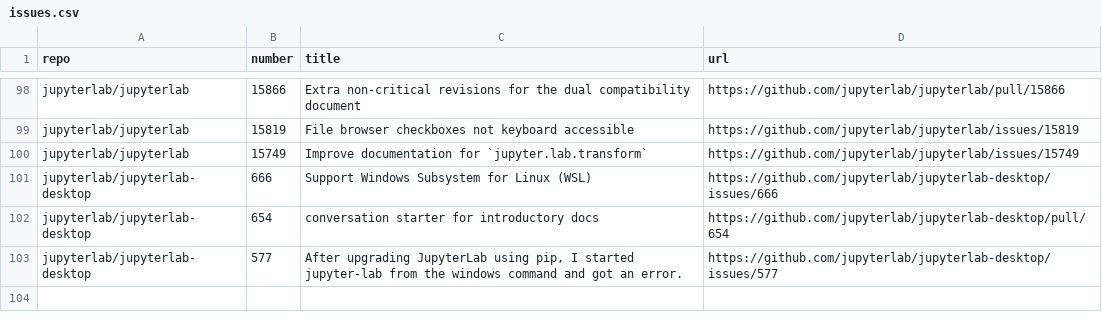
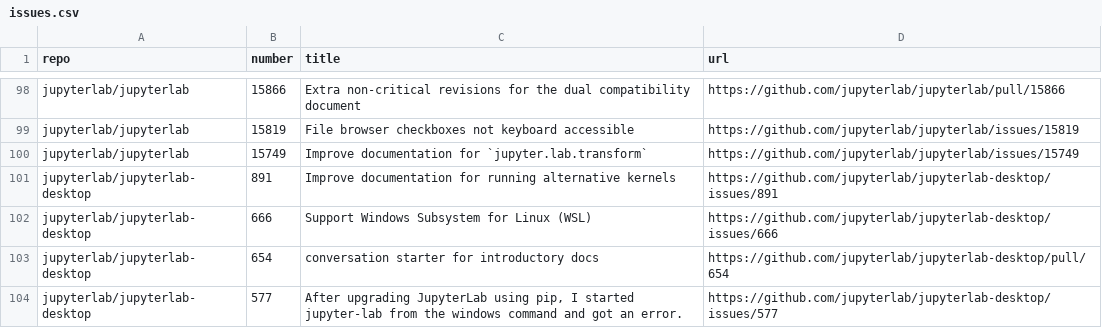
Before and after one commit to chbrandt/jupyter-docs-test, a CSV file: issues.csv, drawn as a sheet; only a part is shown, gaps mark what is left out.

```diff
--- a/issues.csv
+++ b/issues.csv
@@ -100,2 +100,3 @@
 "jupyterlab/jupyterlab","15749","Improve documentation for `jupyter.lab.transform`","https://github.com/jupyterlab/jupyterlab/issues/15749"
+"jupyterlab/jupyterlab-desktop","891","Improve documentation for running alternative kernels","https://github.com/jupyterlab/jupyterlab-desktop/issues/891"
 "jupyterlab/jupyterlab-desktop","666","Support Windows Subsystem for Linux (WSL)","https://github.com/jupyterlab/jupyterlab-desktop/issues/666"
```
Also changed, not shown: 1 other file.
